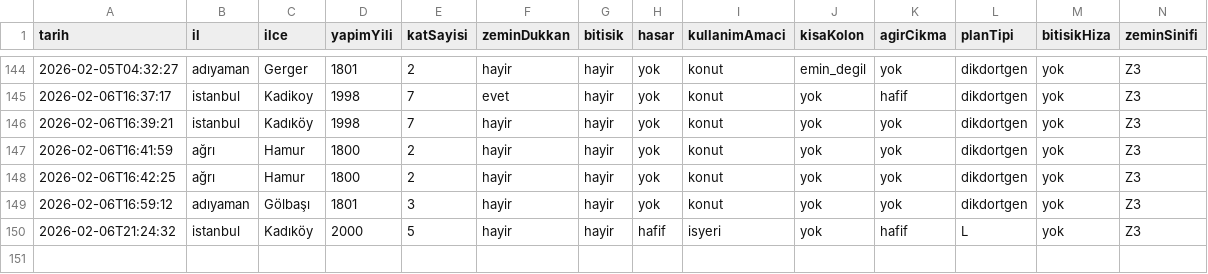
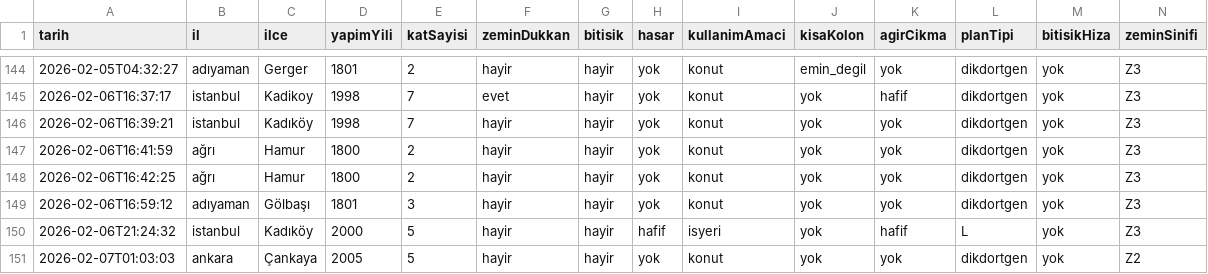
Before and after one commit to cagriaksoy191-oss/structural_health, a CSV file: veri_kayitlari.csv, drawn as a sheet; only a part is shown, gaps mark what is left out; rows hold the shown columns only; the diff names each change by its address in the sheet, - before the commit and + after, or states it on an @@ line.

```diff
--- a/veri_kayitlari.csv
+++ b/veri_kayitlari.csv
+row 151: 2026-02-07T01:03:03 | ankara | Çankaya | 2005 | 5 | hayir | hayir | yok | konut | yok | yok | dikdortgen | yok | Z2
```
Also changed, not shown: 1 other file.
